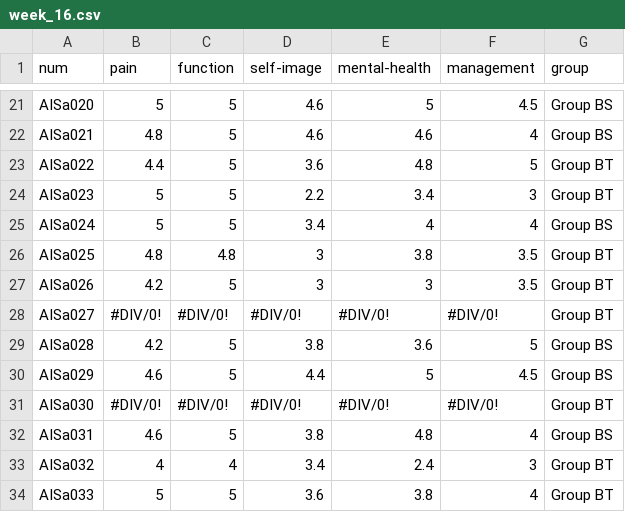
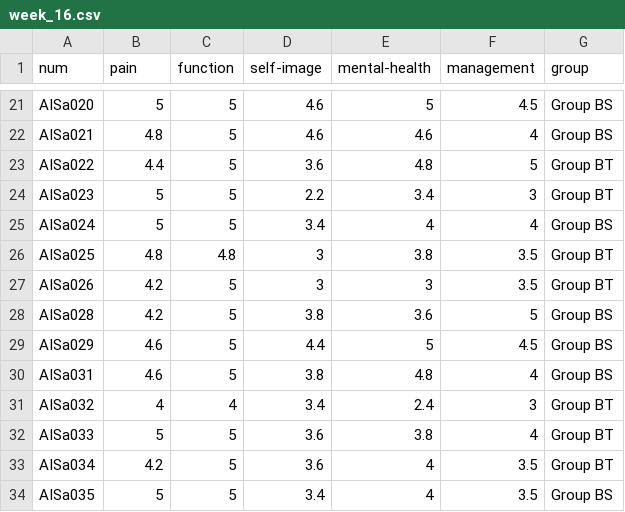
Before and after one commit to xuyuon/health_data, a CSV file: week_16.csv, drawn as a sheet; only a part is shown, gaps mark what is left out; the shorter side is filled out with more unchanged rows.

Commit message:
Update week_16.csv

```diff
--- a/week_16.csv
+++ b/week_16.csv
@@ -27,6 +27,4 @@ AISa025,4.8,4.8,3,3.8,3.5,Group BT
 AISa026,4.2,5,3,3,3.5,Group BT
-AISa027,#DIV/0!,#DIV/0!,#DIV/0!,#DIV/0!,#DIV/0!,Group BT
 AISa028,4.2,5,3.8,3.6,5,Group BS
 AISa029,4.6,5,4.4,5,4.5,Group BS
-AISa030,#DIV/0!,#DIV/0!,#DIV/0!,#DIV/0!,#DIV/0!,Group BT
 AISa031,4.6,5,3.8,4.8,4,Group BS
```
